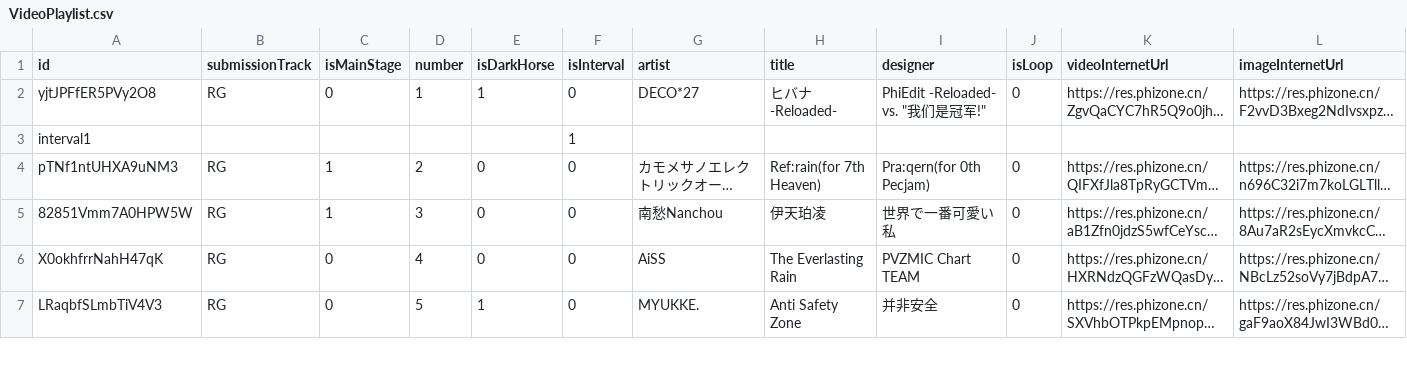
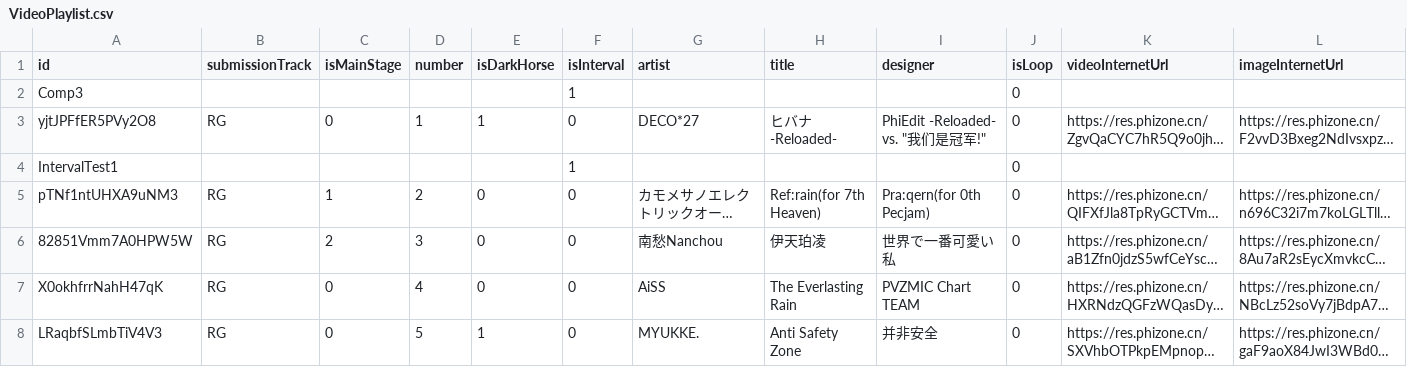
Before and after one commit to HMMUA/0thPecJamDirector, a CSV file: Assets/Resources/VideoPlaylist.csv, drawn as a sheet; only a part is shown; long unchanged cells end in …; removed rows and columns are numbered as before the commit, all else as after; the diff names each change by its address in the sheet, - before the commit and + after, or states it on an @@ line.

```diff
--- a/Assets/Resources/VideoPlaylist.csv
+++ b/Assets/Resources/VideoPlaylist.csv
+row 2: Comp3 |  |  |  |  | 1 |  |  |  | 0
-row 3: interval1 |  |  |  |  | 1
+row 4: IntervalTest1 |  |  |  |  | 1 |  |  |  | 0
-C6 (isMainStage): 1
+C6 (isMainStage): 2
```
Also changed, not shown: 14 other files.
